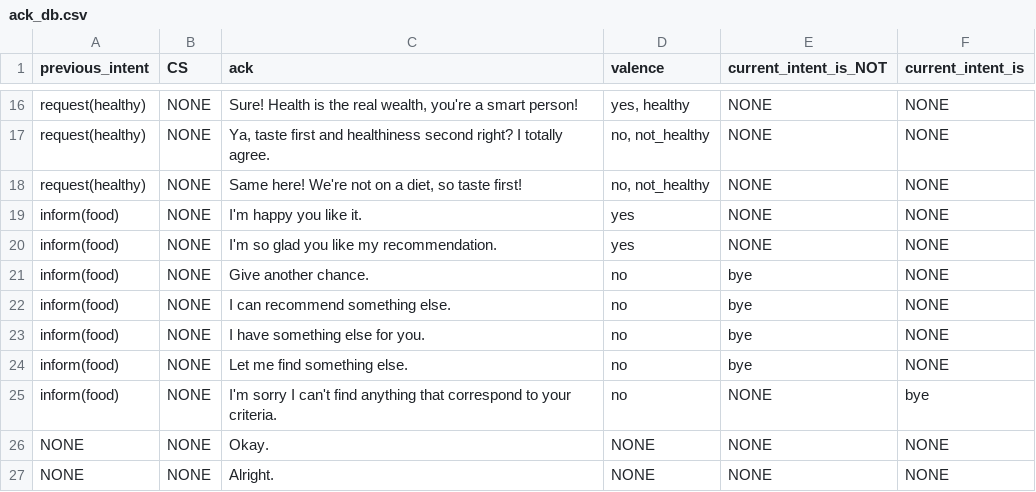
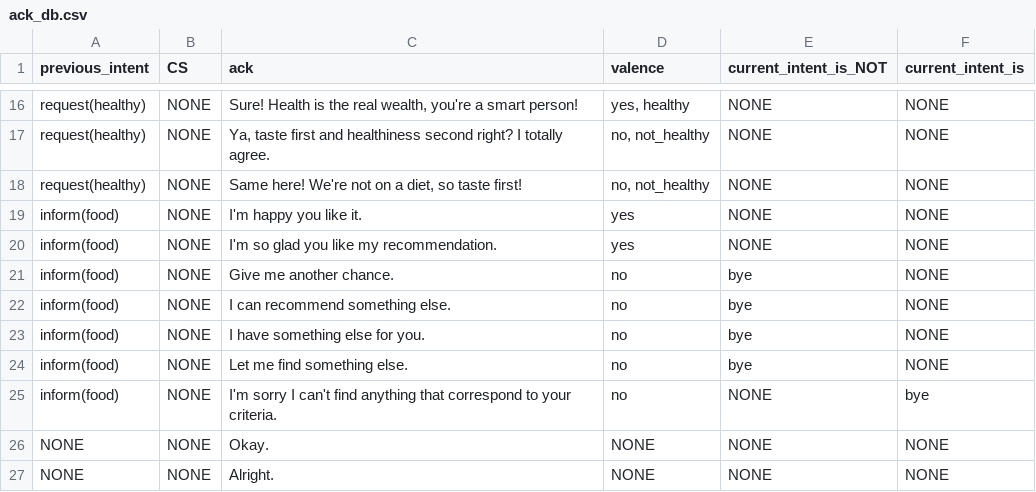
Before and after one commit to UofGSocialRobotics/Conversational-Agent, a CSV file: food/resources/nlg/ack_db.csv, drawn as a sheet; only a part is shown, gaps mark what is left out.

```diff
--- a/food/resources/nlg/ack_db.csv
+++ b/food/resources/nlg/ack_db.csv
@@ -20,3 +20,3 @@ inform(food),NONE,I'm happy you like it.,yes,NONE,NONE
 inform(food),NONE,I'm so glad you like my recommendation.,yes,NONE,NONE
-inform(food),NONE,Give another chance.,no,bye,NONE
+inform(food),NONE,Give me another chance.,no,bye,NONE
 inform(food),NONE,I can recommend something else.,no,bye,NONE
```
Also changed, not shown: 2 other files.
